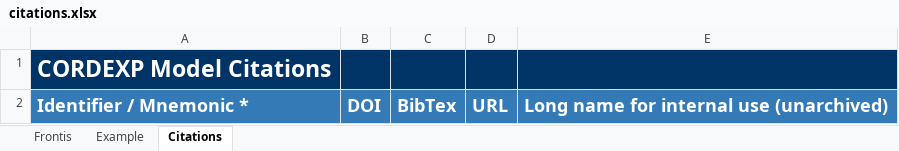
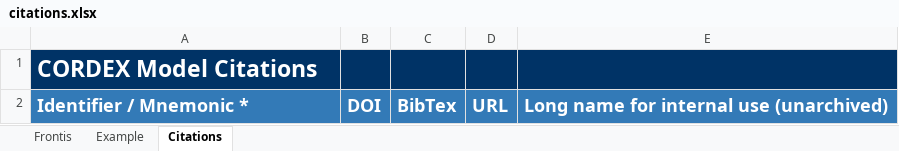
Before and after one commit to ES-DOC/cordex, an Excel workbook: templates/citations.xlsx, sheet Citations, drawn as a sheet; values as stored, in another font and other column widths than the file's, no borders; the diff names each change by its address in the sheet, - before the commit and + after, or states it on an @@ line.

```diff
--- a/templates/citations.xlsx (sheet Citations)
+++ b/templates/citations.xlsx (sheet Citations)
-A1: CORDEXP Model Citations
+A1: CORDEX Model Citations
```
Also changed, not shown: sheet Frontis, sheet Example, templates/parties.xlsx, 14 other files.
